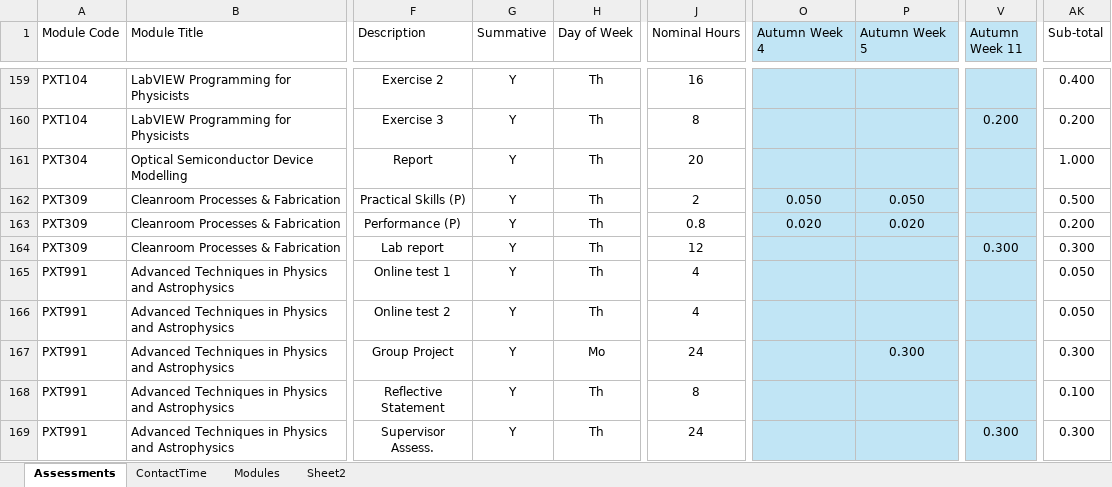
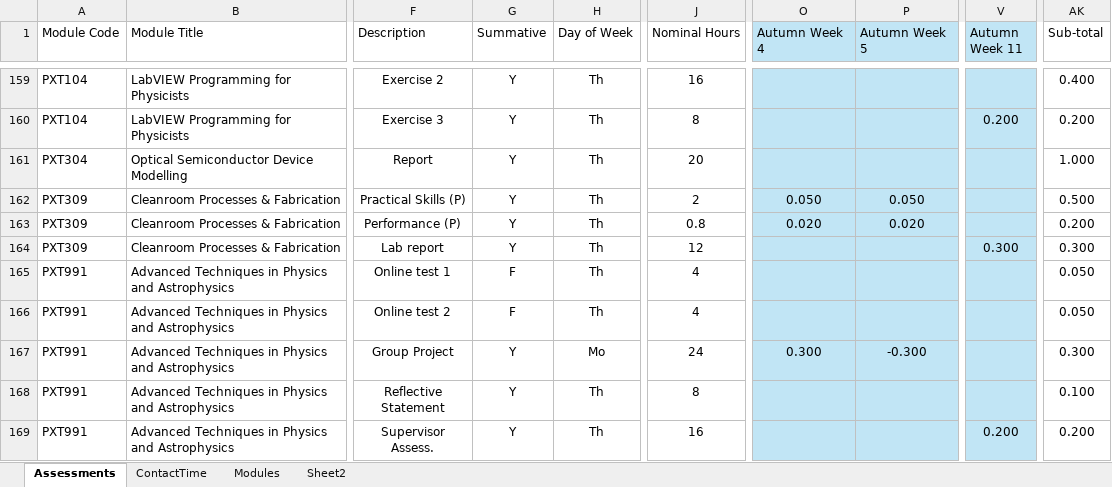
Before and after one commit to chrisnorth/workload-model, an Excel workbook: AssessmentSchedule_2627.xlsx, sheet Assessments, drawn as a sheet; only a part is shown, gaps mark what is left out; values as stored, in another font and other column widths than the file's, no borders; table styles not drawn; the diff covers the shown part only; the diff names each change by its address in the sheet, - before the commit and + after, or states it on an @@ line.

Commit message:
updated PX4124, PX4134, PXT991

```diff
--- a/AssessmentSchedule_2627.xlsx (sheet Assessments)
+++ b/AssessmentSchedule_2627.xlsx (sheet Assessments)
-G165:G166 (Summative): Y
+G165:G166 (Summative): F
-O167 (Autumn Week 4): (empty)
+O167 (Autumn Week 4): 0.300
-P167 (Autumn Week 5): 0.300
+P167 (Autumn Week 5): -0.300
-J169 (Nominal Hours): 24
+J169 (Nominal Hours): 16
-V169 (Autumn Week 11): 0.300
+V169 (Autumn Week 11): 0.200
-AK169 (Sub-total): 0.300
+AK169 (Sub-total): 0.200
```
Also changed, not shown: 17 edited cells elsewhere in this sheet, sheet Sheet2.
